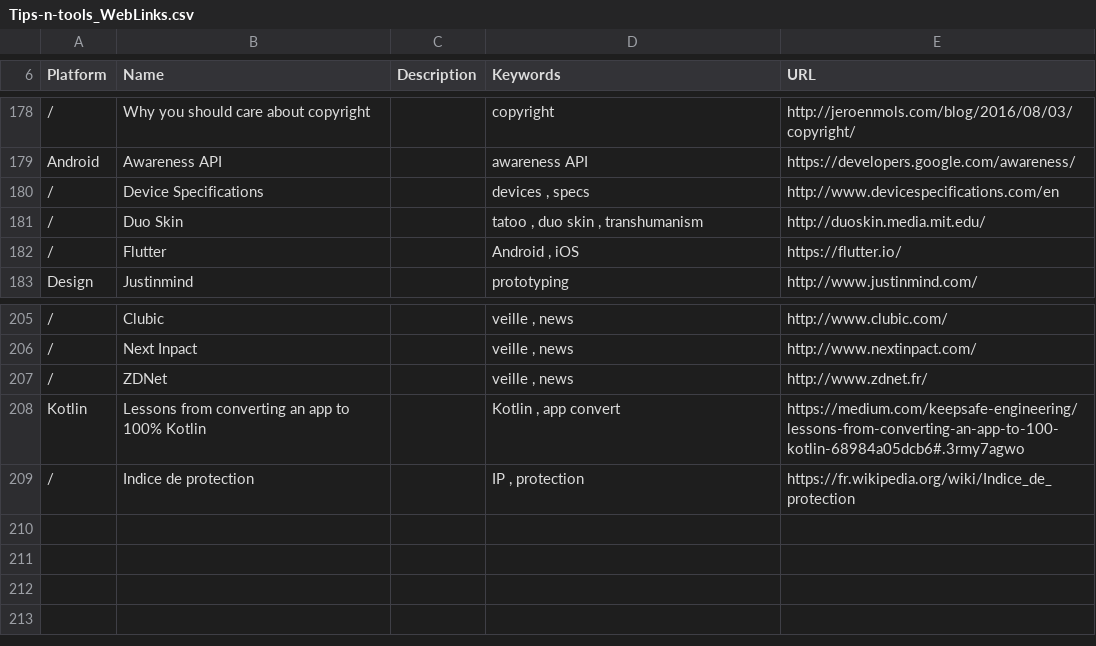
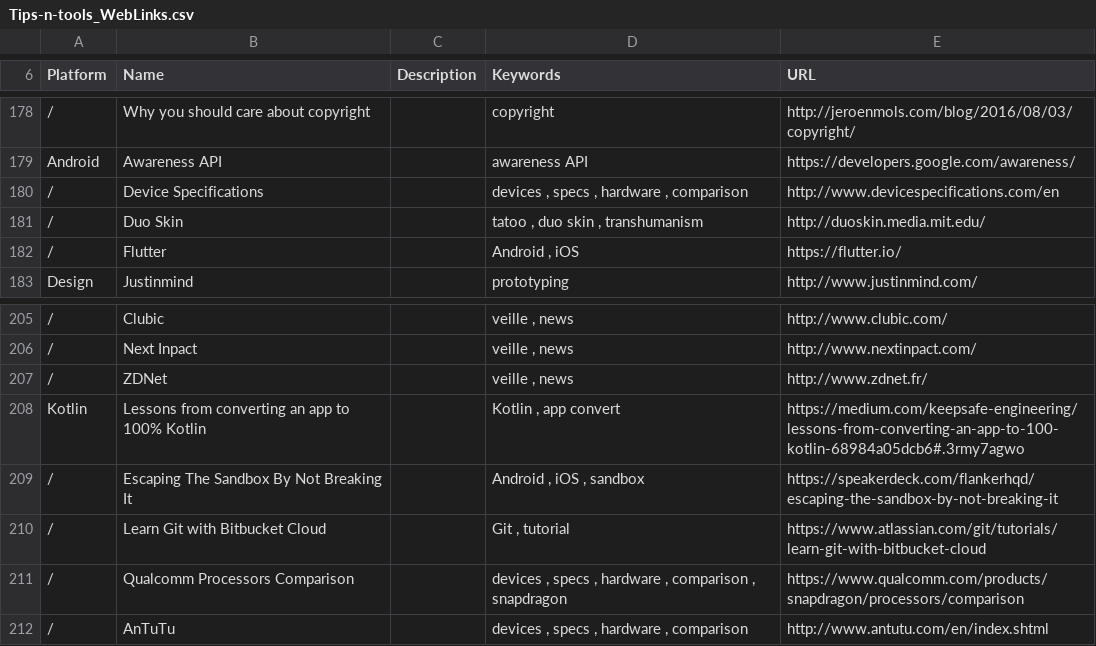
Before and after one commit to vaginessa/Tips-n-tools, a CSV file: webz/Tips-n-tools_WebLinks.csv, drawn as a sheet; only a part is shown, gaps mark what is left out; removed rows and columns are numbered as before the commit, all else as after; the diff names each change by its address in the sheet, - before the commit and + after, or states it on an @@ line.

```diff
--- a/webz/Tips-n-tools_WebLinks.csv
+++ b/webz/Tips-n-tools_WebLinks.csv
-D180 (Keywords): devices , specs
+D180 (Keywords): devices , specs , hardware , comparison
-row 209: / | Indice de protection |  | IP , protection | https://fr.wikipedia.org/wiki/Indice_de_protection
+row 209: / | Escaping The Sandbox By Not Breaking It |  | Android , iOS , sandbox | https://speakerdeck.com/flankerhqd/escaping-the-sandbox-by-not-breaking-it
+row 210: / | Learn Git with Bitbucket Cloud |  | Git , tutorial | https://www.atlassian.com/git/tutorials/learn-git-with-bitbucket-cloud
+row 211: / | Qualcomm Processors Comparison |  | devices , specs , hardware , comparison , snapdragon | https://www.qualcomm.com/products/snapdragon/processors/comparison
+row 212: / | AnTuTu |  | devices , specs , hardware , comparison | http://www.antutu.com/en/index.shtml
```
Also changed, not shown: devz/Tips-n-tools_Devices.csv, libz/Tips-n-tools_Libraries.csv, 5 other files.
